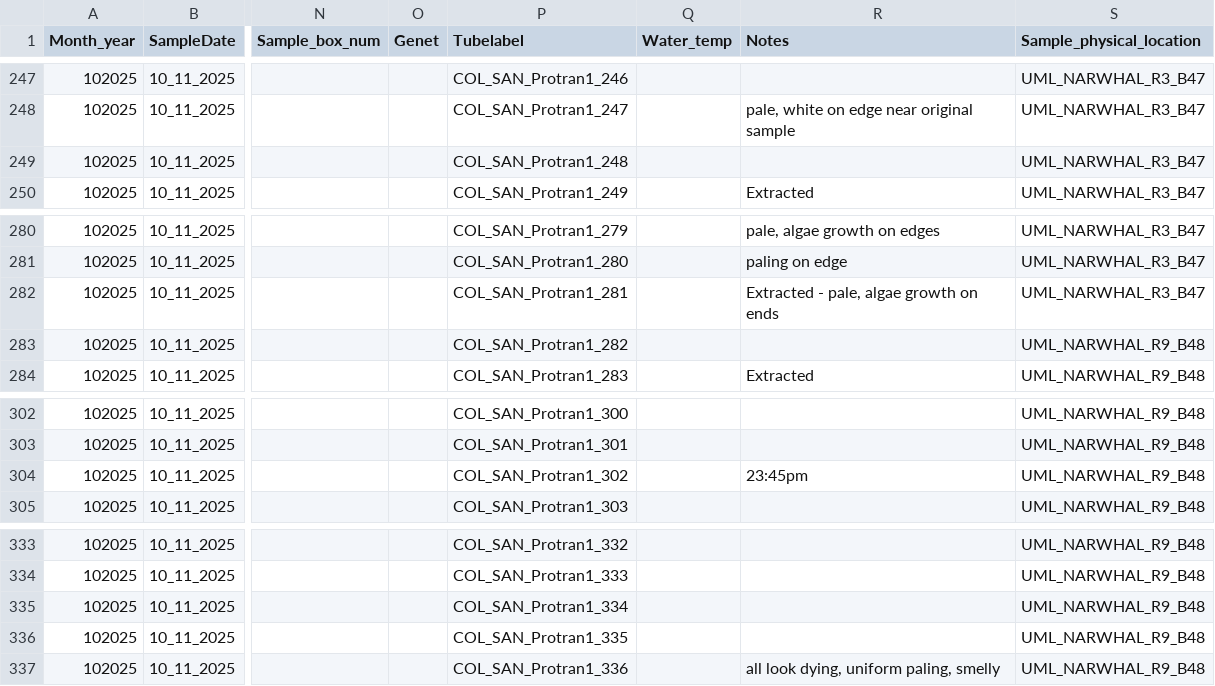
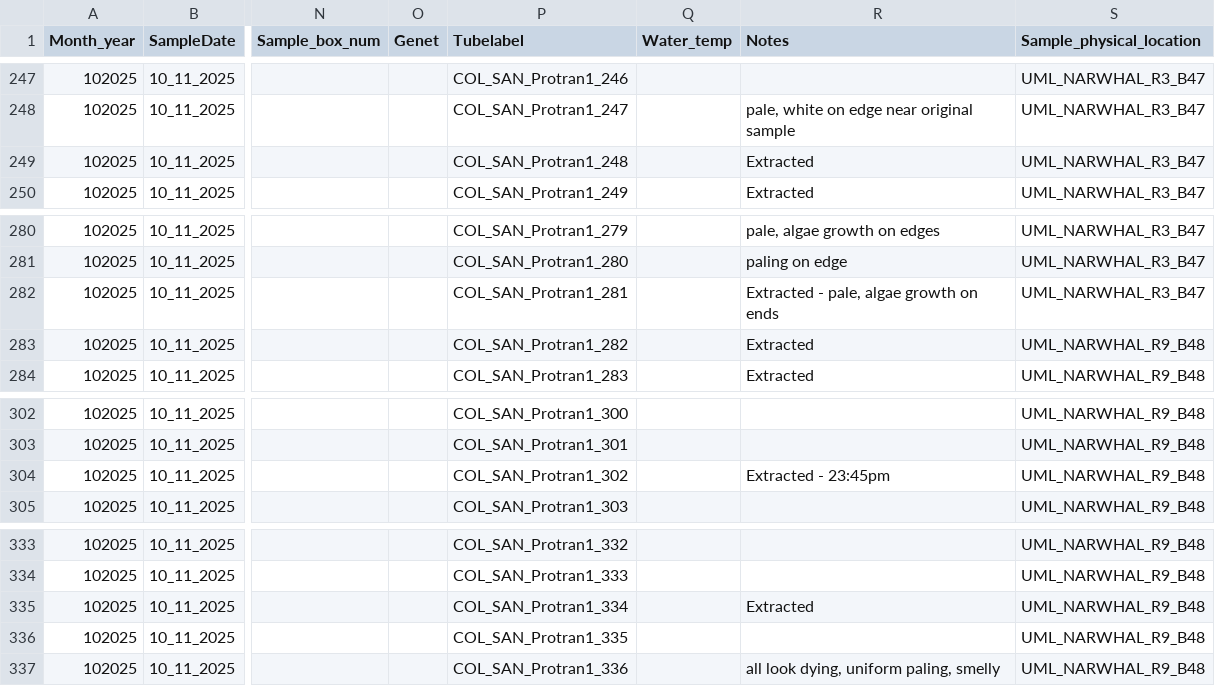
Before and after one commit to GWLab-UML/SAN_CORDAP, a CSV file: Probiotics_Transmission_Data/COL_SAN_protran_sample_data.csv, drawn as a sheet; only a part is shown, gaps mark what is left out; the diff covers the shown part only; the diff names each change by its address in the sheet, - before the commit and + after, or states it on an @@ line.

```diff
--- a/Probiotics_Transmission_Data/COL_SAN_protran_sample_data.csv
+++ b/Probiotics_Transmission_Data/COL_SAN_protran_sample_data.csv
-R249 (Notes): (empty)
+R249 (Notes): Extracted
-R283 (Notes): (empty)
+R283 (Notes): Extracted
-R304 (Notes): 23:45pm
+R304 (Notes): Extracted - 23:45pm
-R335 (Notes): (empty)
+R335 (Notes): Extracted
```
Also changed, not shown: 5 edited cells elsewhere in this file, Probiotics_Transmission_Data/Metagenomics_Tracker_Protran.csv.
